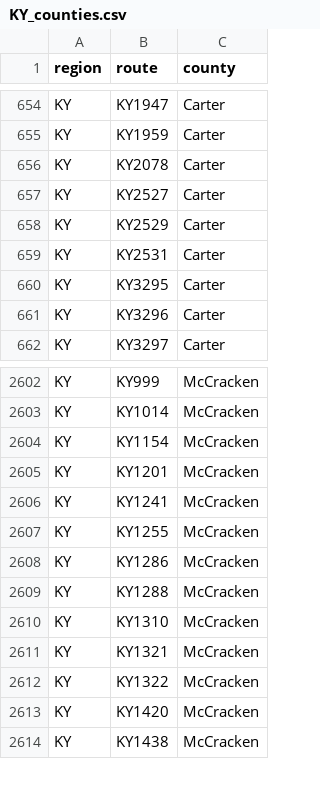
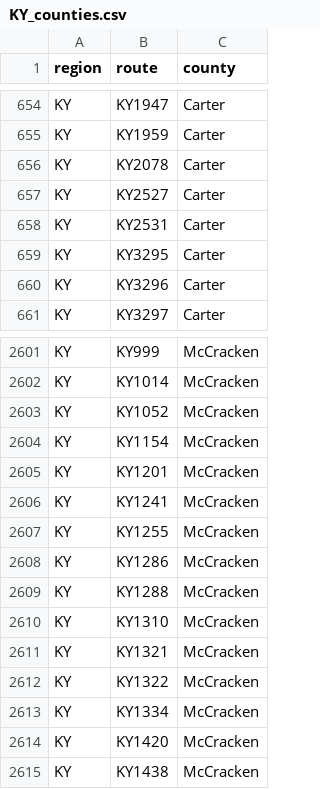
Before and after one commit to Highway-Photo-Project/PhotoData, a CSV file: _counties/KY_counties.csv, drawn as a sheet; only a part is shown, gaps mark what is left out.

Commit message:
Update KY_counties.csv to remove and add counties
Removed a duplicate entry for Carter and added new entries for McCracken.

```diff
--- a/_counties/KY_counties.csv
+++ b/_counties/KY_counties.csv
@@ -657,3 +657,2 @@ KY;KY2078;Carter
 KY;KY2527;Carter
-KY;KY2529;Carter
 KY;KY2531;Carter
@@ -2603,2 +2602,3 @@ KY;KY999;McCracken
 KY;KY1014;McCracken
+KY;KY1052;McCracken
 KY;KY1154;McCracken
@@ -2612,2 +2612,3 @@ KY;KY1321;McCracken
 KY;KY1322;McCracken
+KY;KY1334;McCracken
 KY;KY1420;McCracken
```
